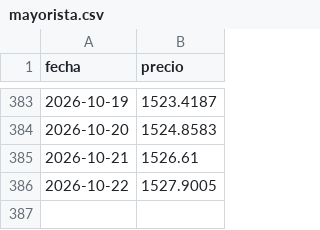
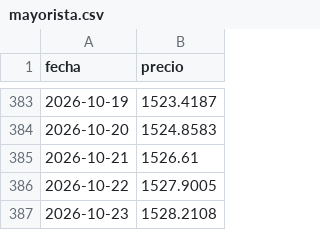
Before and after one commit to Benchuga22/bandas-cambiarias-app, a CSV file: data/mayorista.csv, drawn as a sheet; only a part is shown, gaps mark what is left out.

```diff
--- a/data/mayorista.csv
+++ b/data/mayorista.csv
@@ -386 +386,2 @@ fecha,precio
 2026-10-22,1527.9005
+2026-10-23,1528.2108
```
